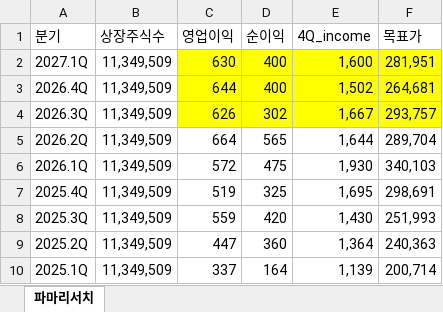
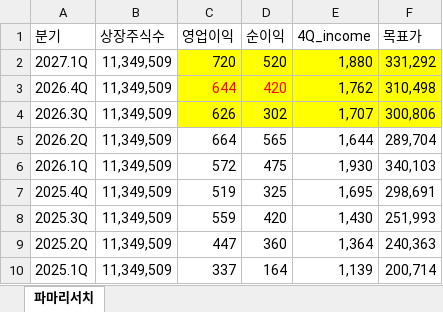
Before and after one commit to ieguru/mytrader, an Excel workbook: file/파마리서치.xlsx, sheet 파마리서치, drawn as a sheet; only a part is shown; values as stored, in another font and other column widths than the file's, no borders; the diff names each change by its address in the sheet, - before the commit and + after, or states it on an @@ line.

```diff
--- a/file/파마리서치.xlsx (sheet 파마리서치)
+++ b/file/파마리서치.xlsx (sheet 파마리서치)
-C2 (영업이익): 630
+C2 (영업이익): 720
-D2 (순이익): 400
+D2 (순이익): 520
-E2 (4Q_income): 1,600
+E2 (4Q_income): 1,880
-F2 (목표가): 281,951
+F2 (목표가): 331,292
-C3:D3 text colour: black
+C3:D3 text colour: #FF0000
-D3 (순이익): 400
+D3 (순이익): 420
-E3 (4Q_income): 1,502
+E3 (4Q_income): 1,762
-F3 (목표가): 264,681
+F3 (목표가): 310,498
-E4 (4Q_income): 1,667
+E4 (4Q_income): 1,707
-F4 (목표가): 293,757
+F4 (목표가): 300,806
```
Also changed, not shown: file/넥스틴.xlsx, file/동국제약.xlsx, 7 other files.
